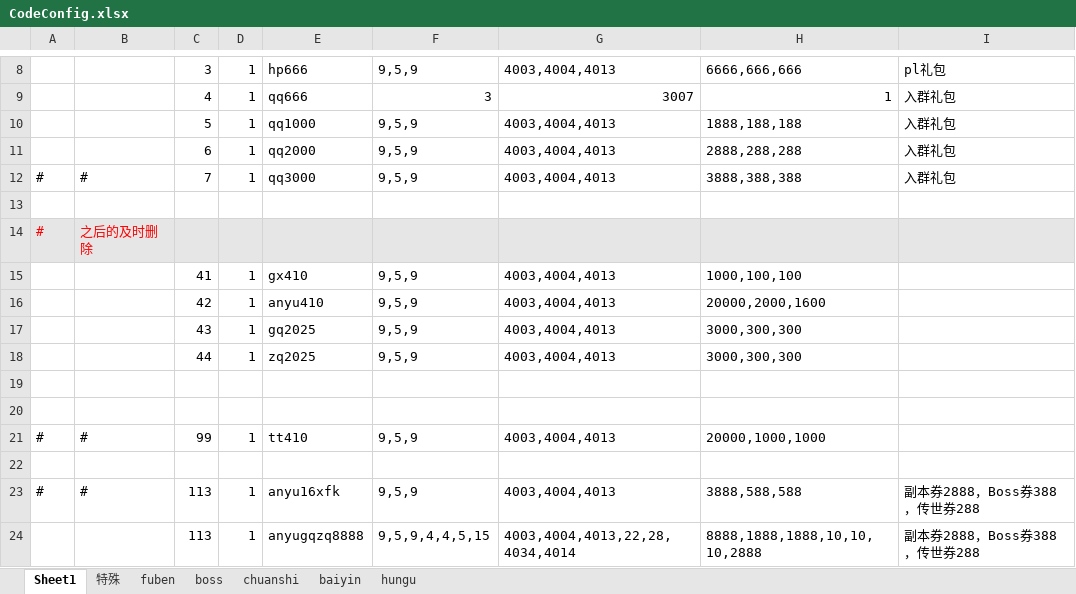
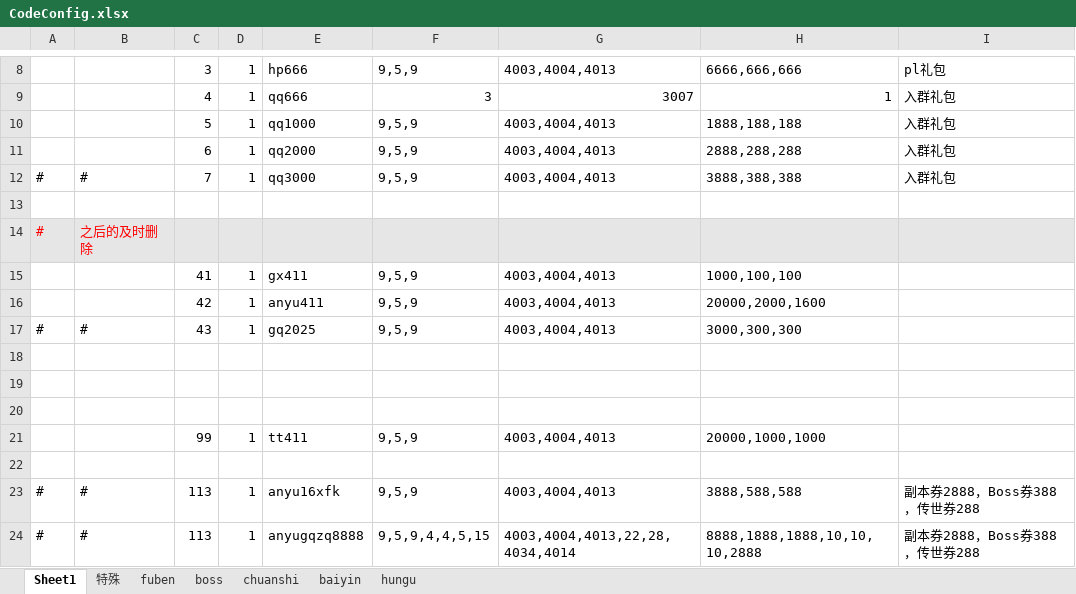
Before and after one commit to wokanjianyang/WrittenLegend, an Excel workbook: Excel/CodeConfig.xlsx, sheet Sheet1, drawn as a sheet; only a part is shown, gaps mark what is left out; values as stored, in another font and other column widths than the file's, no borders; removed rows and columns are numbered as before the commit, all else as after; the diff names each change by its address in the sheet, - before the commit and + after, or states it on an @@ line.

```diff
--- a/Excel/CodeConfig.xlsx (sheet Sheet1)
+++ b/Excel/CodeConfig.xlsx (sheet Sheet1)
-E15: gx410
+E15: gx411
-E16: anyu410
+E16: anyu411
-A17: (empty)
+A17: #
-B17: (empty)
+B17: #
-row 18:  |  | 44 | 1 | zq2025 | 9,5,9 | 4003,4004,4013 | 3000,300,300
+row 20: (empty)
-A21: #
+A21: (empty)
-B21: #
+B21: (empty)
-E21: tt410
+E21: tt411
-A24: (empty)
+A24: #
-B24: (empty)
+B24: #
```
Also changed, not shown: Excel/PillConfig3.xlsx, 7 other files.
